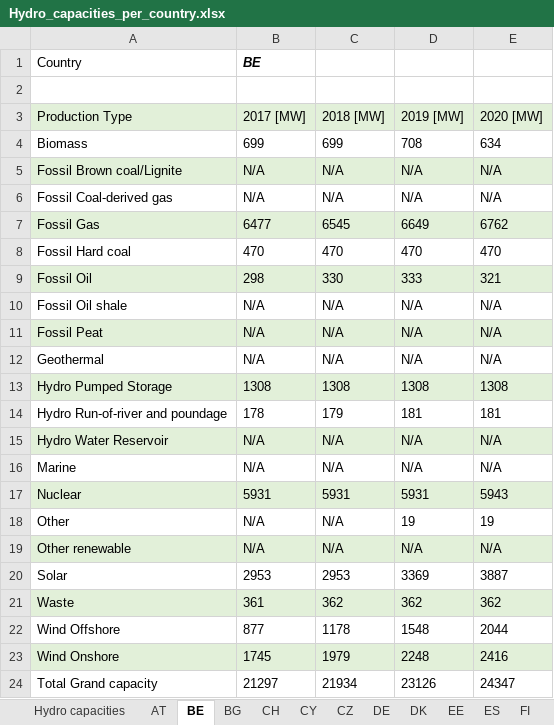
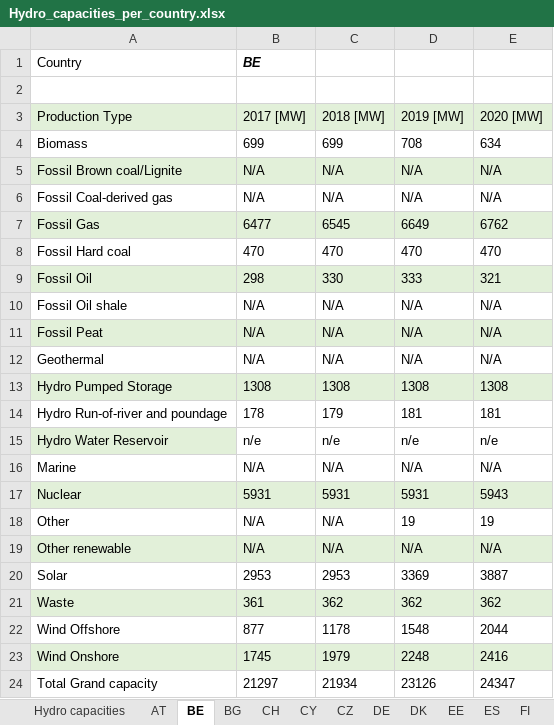
Before and after one commit to EEG-policy-modelling/EEG-Tools, an Excel workbook: AURES calcs/Hydro_capacities_per_country.xlsx, sheet BE, drawn as a sheet; values as stored, in another font and other column widths than the file's, no borders; the diff names each change by its address in the sheet, - before the commit and + after, or states it on an @@ line.

```diff
--- a/AURES calcs/Hydro_capacities_per_country.xlsx (sheet BE)
+++ b/AURES calcs/Hydro_capacities_per_country.xlsx (sheet BE)
-B15 (2017 [MW]): N/A
+B15 (2017 [MW]): n/e
-B15:E15 fill: #E2F0D9
+B15:E15 fill: none
-C15 (2018 [MW]): N/A
+C15 (2018 [MW]): n/e
-D15 (2019 [MW]): N/A
+D15 (2019 [MW]): n/e
-E15 (2020 [MW]): N/A
+E15 (2020 [MW]): n/e
```
Also changed, not shown: sheet Hydro capacities, sheet SK, sheet EL, sheet PO, other sheet tabs, formulas that keep their value, 2 other files.
